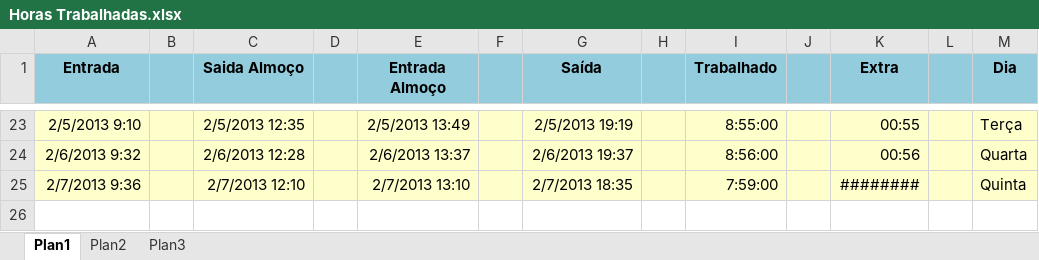
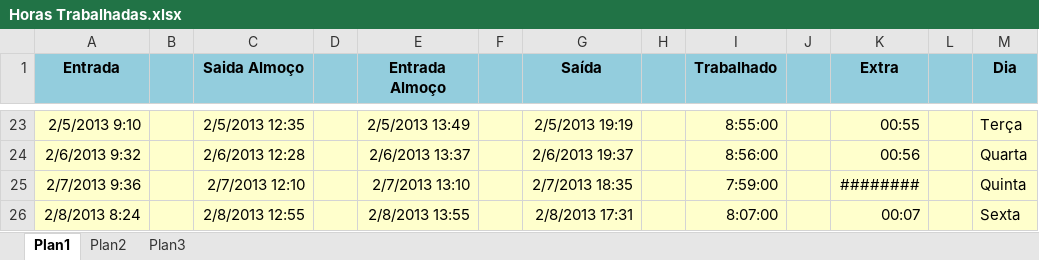
Before and after one commit to Zoyo/arquivos-gerais, an Excel workbook: Horas Trabalhadas.xlsx, sheet Plan1, drawn as a sheet; only a part is shown, gaps mark what is left out; values as stored, in another font and other column widths than the file's, no borders; the diff names each change by its address in the sheet, - before the commit and + after, or states it on an @@ line.

Commit message:
Atualização

```diff
--- a/Horas Trabalhadas.xlsx (sheet Plan1)
+++ b/Horas Trabalhadas.xlsx (sheet Plan1)
+row 26: 2/8/2013 8:24 |  | 2/8/2013 12:55 |  | 2/8/2013 13:55 |  | 2/8/2013 17:31 |  | 8:07:00 |  | 00:07 |  | Sexta
```
